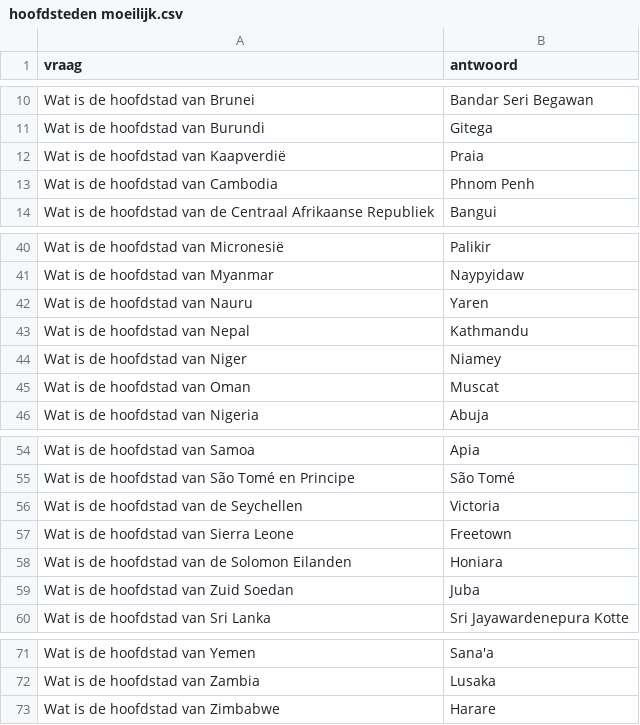
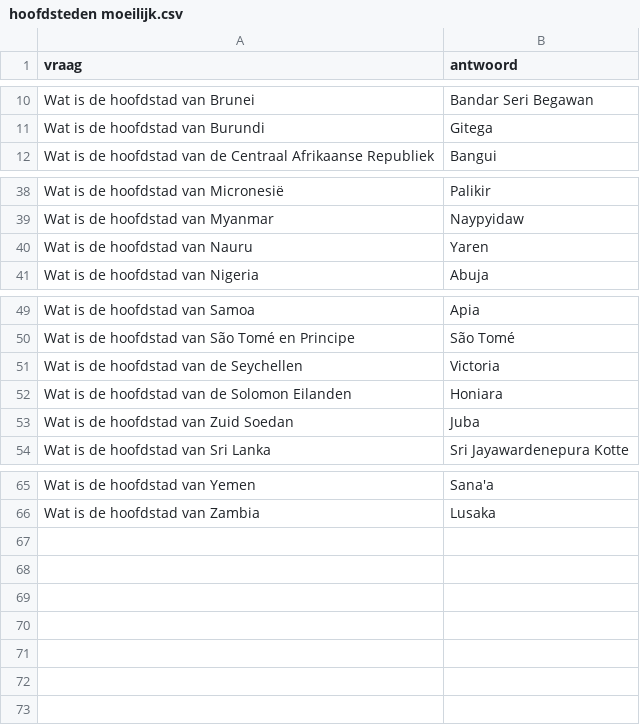
Before and after one commit to DieterVerhofstadt/quizapp, a CSV file: csv/hoofdsteden moeilijk.csv, drawn as a sheet; only a part is shown, gaps mark what is left out.

Commit message:
Update hoofdsteden moeilijk.csv

```diff
--- a/csv/hoofdsteden moeilijk.csv
+++ b/csv/hoofdsteden moeilijk.csv
@@ -11,4 +11,2 @@ Wat is de hoofdstad van Brunei,Bandar Seri Begawan
 Wat is de hoofdstad van Burundi,Gitega
-Wat is de hoofdstad van Kaapverdië,Praia
-Wat is de hoofdstad van Cambodia,Phnom Penh
 Wat is de hoofdstad van de Centraal Afrikaanse Republiek,Bangui
@@ -42,5 +40,2 @@ Wat is de hoofdstad van Myanmar,Naypyidaw
 Wat is de hoofdstad van Nauru,Yaren
-Wat is de hoofdstad van Nepal,Kathmandu
-Wat is de hoofdstad van Niger,Niamey
-Wat is de hoofdstad van Oman,Muscat
 Wat is de hoofdstad van Nigeria,Abuja
@@ -56,3 +51,2 @@ Wat is de hoofdstad van São Tomé en Principe,São Tomé
 Wat is de hoofdstad van de Seychellen,Victoria
-Wat is de hoofdstad van Sierra Leone,Freetown
 Wat is de hoofdstad van de Solomon Eilanden,Honiara
@@ -72,2 +66 @@ Wat is de hoofdstad van Yemen,Sana'a
 Wat is de hoofdstad van Zambia,Lusaka
-Wat is de hoofdstad van Zimbabwe,Harare
```
